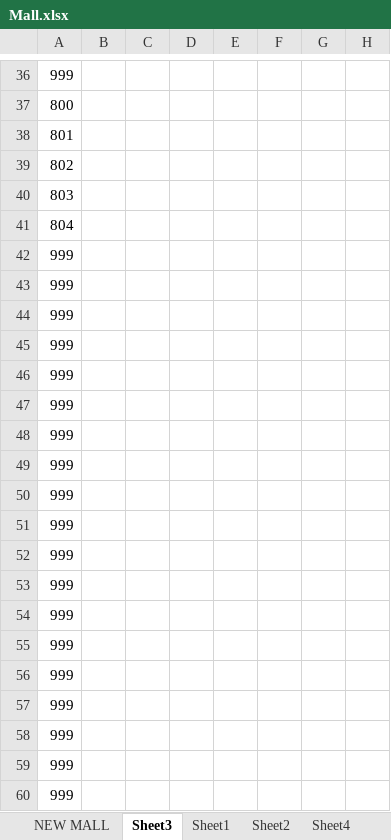
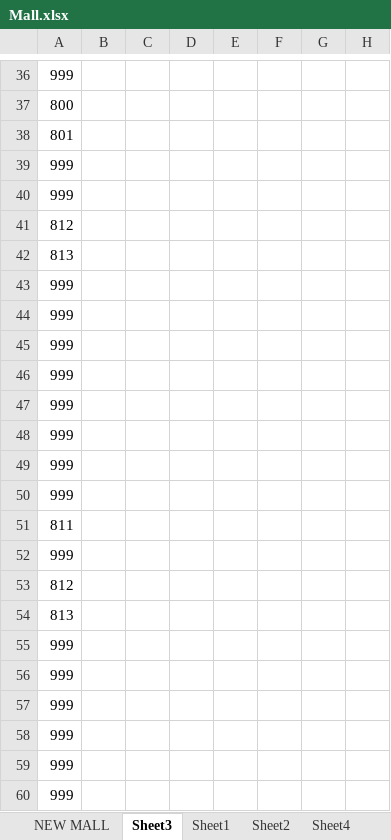
Before and after one commit to Damanii/MallSim, an Excel workbook: Mall.xlsx, sheet Sheet3, drawn as a sheet; only a part is shown, gaps mark what is left out; values as stored, in another font and other column widths than the file's, no borders; conditional formats not drawn; addresses are those after the commit; rows hold the shown columns only; the diff covers the shown part only; the diff names each change by its address in the sheet, - before the commit and + after, or states it on an @@ line.

```diff
--- a/Mall.xlsx (sheet Sheet3)
+++ b/Mall.xlsx (sheet Sheet3)
-A39: 802
+A39: 999
-A40: 803
+A40: 999
-A41: 804
+A41: 812
+row 42: 813
+row 51: 811
-A53: 999
+A53: 812
-A54: 999
+A54: 813
@@ row 53 moved to row 16: 999 @@
@@ row 54 moved to row 28: 999 @@
```
Also changed, not shown: 4 added rows, 6 removed rows and 19 edited cells elsewhere in this sheet, formulas that keep their value, 6 other files.
